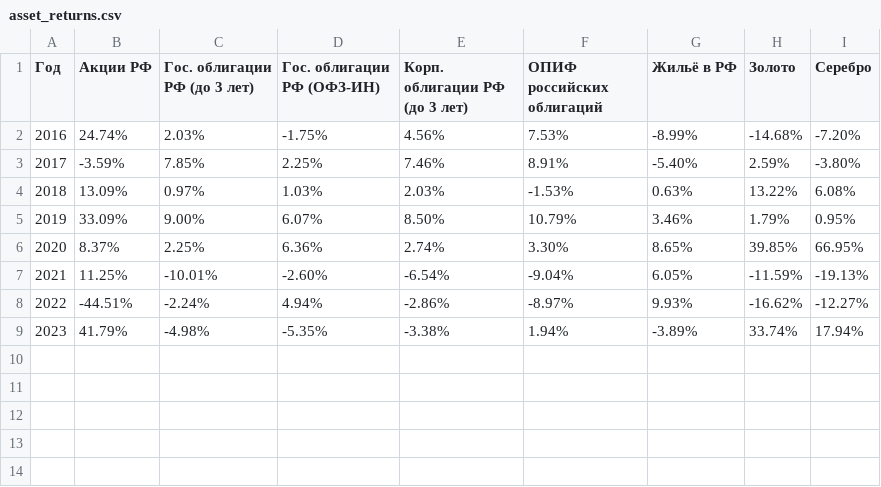
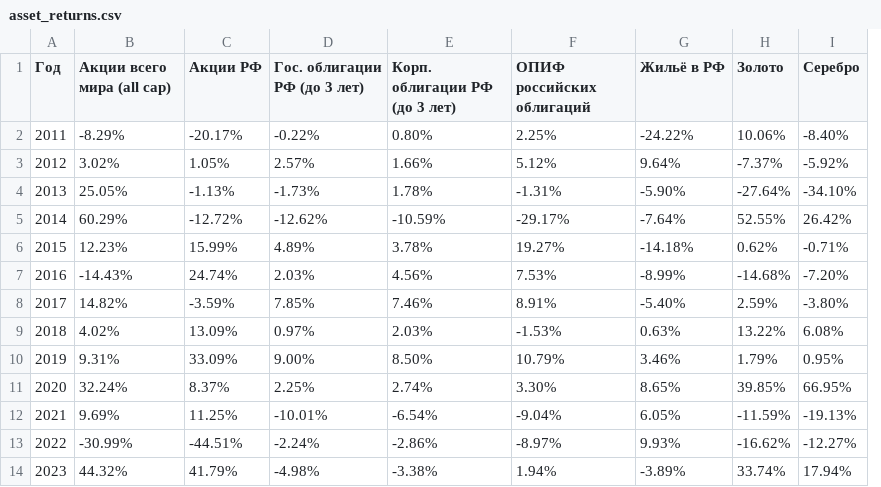
Before and after one commit to worldemar/investment-portfolio-optimizer, a CSV file: asset_returns.csv, drawn as a sheet; removed rows and columns are numbered as before the commit, all else as after; the diff names each change by its address in the sheet, - before the commit and + after, or states it on an @@ line.

```diff
--- a/asset_returns.csv
+++ b/asset_returns.csv
+column B (Акции всего мира (all cap)), rows 7-14: -14.43% | 14.82% | 4.02% | 9.31% | 32.24% | 9.69% | -30.99% | 44.32%
-column D (Гос. облигации РФ (ОФЗ-ИН)), rows 2-9: -1.75% | 2.25% | 1.03% | 6.07% | 6.36% | -2.60% | 4.94% | -5.35%
+row 2: 2011 | -8.29% | -20.17% | -0.22% | 0.80% | 2.25% | -24.22% | 10.06% | -8.40%
+row 3: 2012 | 3.02% | 1.05% | 2.57% | 1.66% | 5.12% | 9.64% | -7.37% | -5.92%
+row 4: 2013 | 25.05% | -1.13% | -1.73% | 1.78% | -1.31% | -5.90% | -27.64% | -34.10%
+row 5: 2014 | 60.29% | -12.72% | -12.62% | -10.59% | -29.17% | -7.64% | 52.55% | 26.42%
+row 6: 2015 | 12.23% | 15.99% | 4.89% | 3.78% | 19.27% | -14.18% | 0.62% | -0.71%
```
Also changed, not shown: 7 other files.
